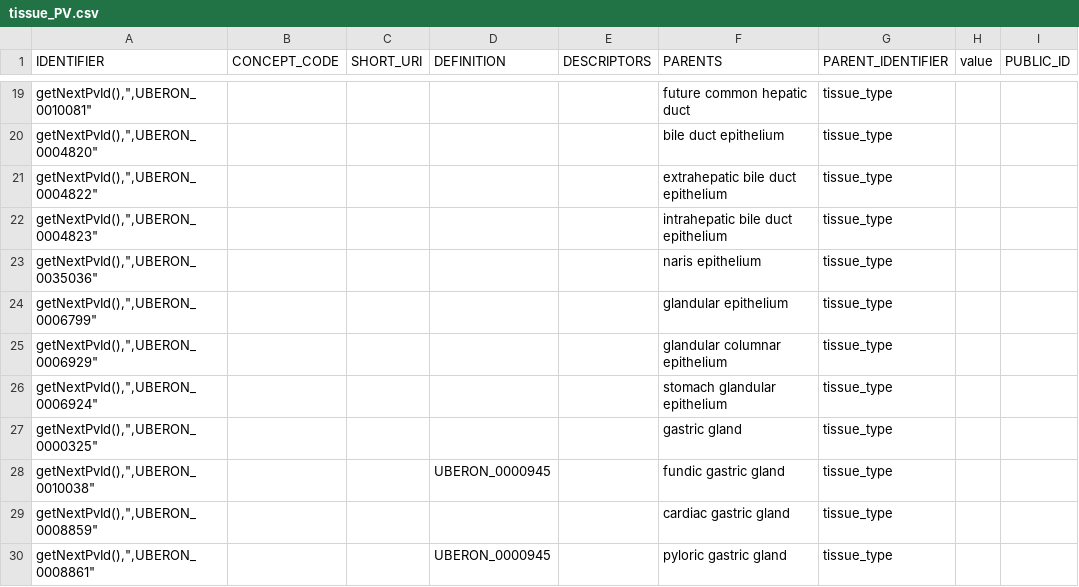
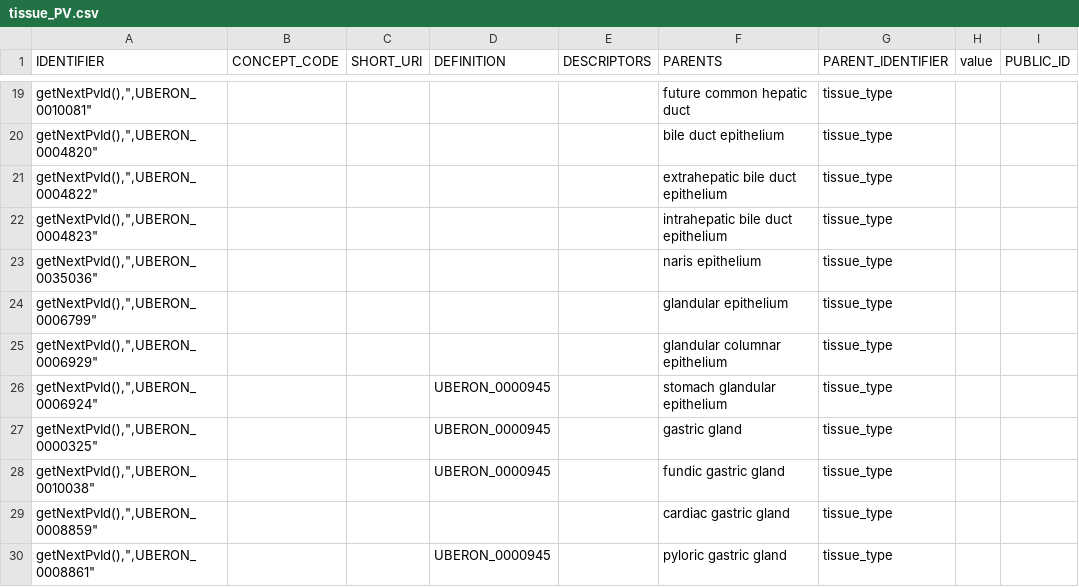
Before and after one commit to laurencenoel/ontoviewer, a CSV file: export/PV/tissue_PV.csv, drawn as a sheet; only a part is shown, gaps mark what is left out; the diff covers the shown part only.

```diff
--- a/export/PV/tissue_PV.csv
+++ b/export/PV/tissue_PV.csv
@@ -25,4 +25,4 @@ IDENTIFIER,CONCEPT_CODE,SHORT_URI,DEFINITION,DESCRIPTORS,PARENTS,PARENT_IDENTIFI
 "getNextPvId(),"","UBERON_0006929","","","","","glandular columnar epithelium","tissue_type"
-"getNextPvId(),"","UBERON_0006924","","","","","stomach glandular epithelium","tissue_type"
-"getNextPvId(),"","UBERON_0000325","","","","","gastric gland","tissue_type"
+"getNextPvId(),"","UBERON_0006924","","","UBERON_0000945","","stomach glandular epithelium","tissue_type"
+"getNextPvId(),"","UBERON_0000325","","","UBERON_0000945","","gastric gland","tissue_type"
 "getNextPvId(),"","UBERON_0010038","","","UBERON_0000945","","fundic gastric gland","tissue_type"
```
Also changed, not shown: 32 edited cells elsewhere in this file, 6 other files.
